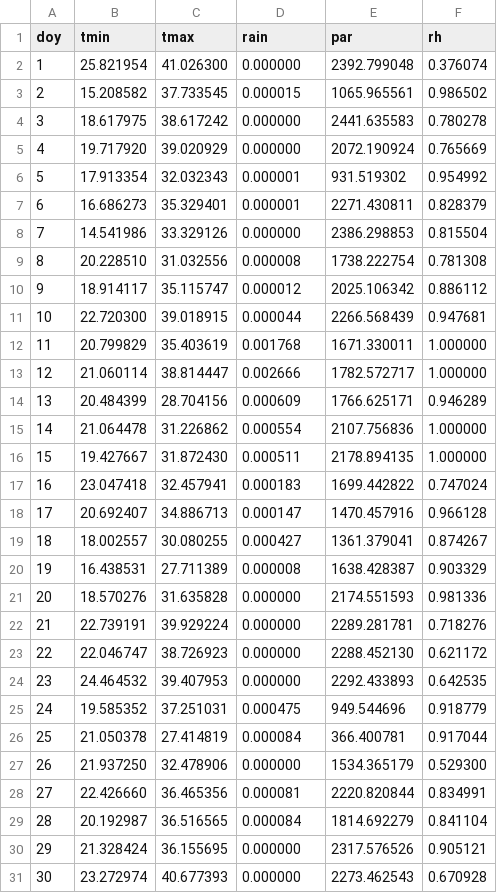
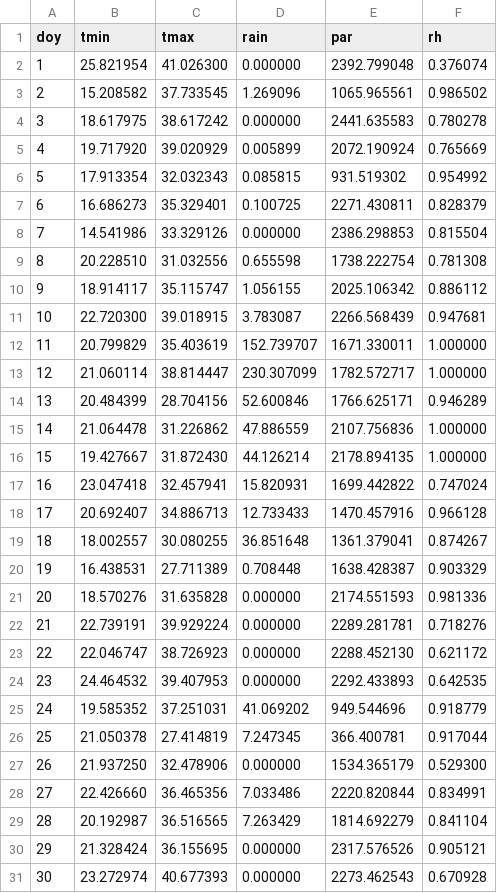
Before and after one commit to mdekauwe/pydesica, a CSV file: gswp3_met/GSWP3_met_2006.csv, drawn as a sheet; only a part is shown; the diff covers the shown part only.

```diff
--- a/gswp3_met/GSWP3_met_2006.csv
+++ b/gswp3_met/GSWP3_met_2006.csv
@@ -2,20 +2,20 @@ doy,tmin,tmax,rain,par,rh
 1,25.821954,41.026300,0.000000,2392.799048,0.376074
-2,15.208582,37.733545,0.000015,1065.965561,0.986502
+2,15.208582,37.733545,1.269096,1065.965561,0.986502
 3,18.617975,38.617242,0.000000,2441.635583,0.780278
-4,19.717920,39.020929,0.000000,2072.190924,0.765669
-5,17.913354,32.032343,0.000001,931.519302,0.954992
-6,16.686273,35.329401,0.000001,2271.430811,0.828379
+4,19.717920,39.020929,0.005899,2072.190924,0.765669
+5,17.913354,32.032343,0.085815,931.519302,0.954992
+6,16.686273,35.329401,0.100725,2271.430811,0.828379
 7,14.541986,33.329126,0.000000,2386.298853,0.815504
-8,20.228510,31.032556,0.000008,1738.222754,0.781308
-9,18.914117,35.115747,0.000012,2025.106342,0.886112
-10,22.720300,39.018915,0.000044,2266.568439,0.947681
-11,20.799829,35.403619,0.001768,1671.330011,1.000000
-12,21.060114,38.814447,0.002666,1782.572717,1.000000
-13,20.484399,28.704156,0.000609,1766.625171,0.946289
-14,21.064478,31.226862,0.000554,2107.756836,1.000000
-15,19.427667,31.872430,0.000511,2178.894135,1.000000
-16,23.047418,32.457941,0.000183,1699.442822,0.747024
-17,20.692407,34.886713,0.000147,1470.457916,0.966128
-18,18.002557,30.080255,0.000427,1361.379041,0.874267
-19,16.438531,27.711389,0.000008,1638.428387,0.903329
+8,20.228510,31.032556,0.655598,1738.222754,0.781308
+9,18.914117,35.115747,1.056155,2025.106342,0.886112
+10,22.720300,39.018915,3.783087,2266.568439,0.947681
+11,20.799829,35.403619,152.739707,1671.330011,1.000000
+12,21.060114,38.814447,230.307099,1782.572717,1.000000
+13,20.484399,28.704156,52.600846,1766.625171,0.946289
+14,21.064478,31.226862,47.886559,2107.756836,1.000000
+15,19.427667,31.872430,44.126214,2178.894135,1.000000
+16,23.047418,32.457941,15.820931,1699.442822,0.747024
+17,20.692407,34.886713,12.733433,1470.457916,0.966128
+18,18.002557,30.080255,36.851648,1361.379041,0.874267
+19,16.438531,27.711389,0.708448,1638.428387,0.903329
 20,18.570276,31.635828,0.000000,2174.551593,0.981336
@@ -24,7 +24,7 @@ doy,tmin,tmax,rain,par,rh
 23,24.464532,39.407953,0.000000,2292.433893,0.642535
-24,19.585352,37.251031,0.000475,949.544696,0.918779
-25,21.050378,27.414819,0.000084,366.400781,0.917044
+24,19.585352,37.251031,41.069202,949.544696,0.918779
+25,21.050378,27.414819,7.247345,366.400781,0.917044
 26,21.937250,32.478906,0.000000,1534.365179,0.529300
-27,22.426660,36.465356,0.000081,2220.820844,0.834991
-28,20.192987,36.516565,0.000084,1814.692279,0.841104
+27,22.426660,36.465356,7.033486,2220.820844,0.834991
+28,20.192987,36.516565,7.263429,1814.692279,0.841104
 29,21.328424,36.155695,0.000000,2317.576526,0.905121
```
Also changed, not shown: 117 edited cells elsewhere in this file, 2 other files.
